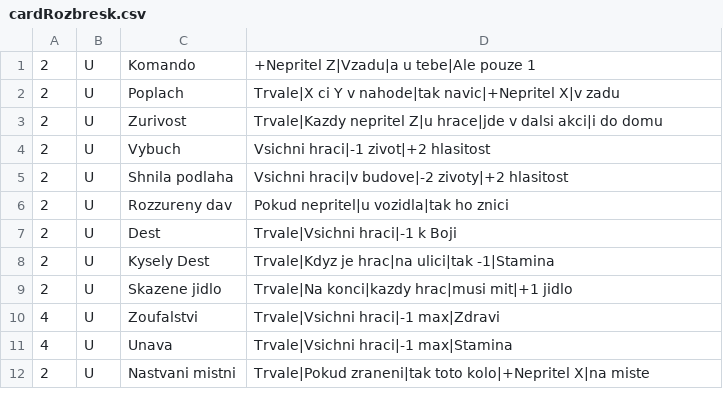
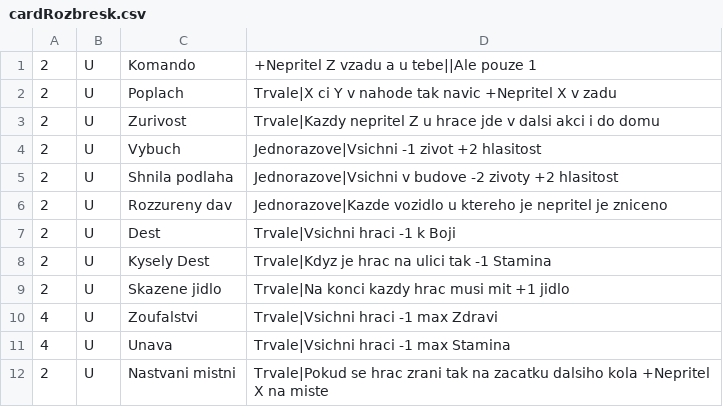
Before and after one commit to gdarai/HMSPhantomGame2018, a CSV file: zcCards/cardRozbresk.csv, drawn as a sheet.

```diff
--- a/zcCards/cardRozbresk.csv
+++ b/zcCards/cardRozbresk.csv
@@ -1,12 +1,12 @@
-2,U,Komando,+Nepritel Z|Vzadu|a u tebe|Ale pouze 1
-2,U,Poplach,Trvale|X ci Y v nahode|tak navic|+Nepritel X|v zadu
-2,U,Zurivost,Trvale|Kazdy nepritel Z|u hrace|jde v dalsi akci|i do domu
-2,U,Vybuch,Vsichni hraci|-1 zivot|+2 hlasitost
-2,U,Shnila podlaha,Vsichni hraci|v budove|-2 zivoty|+2 hlasitost
-2,U,Rozzureny dav,Pokud nepritel|u vozidla|tak ho znici
-2,U,Dest,Trvale|Vsichni hraci|-1 k Boji
-2,U,Kysely Dest,Trvale|Kdyz je hrac|na ulici|tak -1|Stamina
-2,U,Skazene jidlo,Trvale|Na konci|kazdy hrac|musi mit|+1 jidlo
-4,U,Zoufalstvi,Trvale|Vsichni hraci|-1 max|Zdravi
-4,U,Unava,Trvale|Vsichni hraci|-1 max|Stamina
-2,U,Nastvani mistni,Trvale|Pokud zraneni|tak toto kolo|+Nepritel X|na miste
+2,U,Komando,+Nepritel Z vzadu a u tebe||Ale pouze 1
+2,U,Poplach,Trvale|X ci Y v nahode tak navic +Nepritel X v zadu
+2,U,Zurivost,Trvale|Kazdy nepritel Z u hrace jde v dalsi akci i do domu
+2,U,Vybuch,Jednorazove|Vsichni -1 zivot +2 hlasitost
+2,U,Shnila podlaha,Jednorazove|Vsichni v budove -2 zivoty +2 hlasitost
+2,U,Rozzureny dav,Jednorazove|Kazde vozidlo u ktereho je nepritel je zniceno
+2,U,Dest,Trvale|Vsichni hraci -1 k Boji
+2,U,Kysely Dest,Trvale|Kdyz je hrac na ulici tak -1 Stamina
+2,U,Skazene jidlo,Trvale|Na konci kazdy hrac musi mit +1 jidlo
+4,U,Zoufalstvi,Trvale|Vsichni hraci -1 max Zdravi
+4,U,Unava,Trvale|Vsichni hraci -1 max Stamina
+2,U,Nastvani mistni,Trvale|Pokud se hrac zrani tak na zacatku dalsiho kola +Nepritel X na miste
```
Also changed, not shown: zcCards/cardUdalost.csv, zcCards/cardUdalostPlus.csv, 24 other files.
